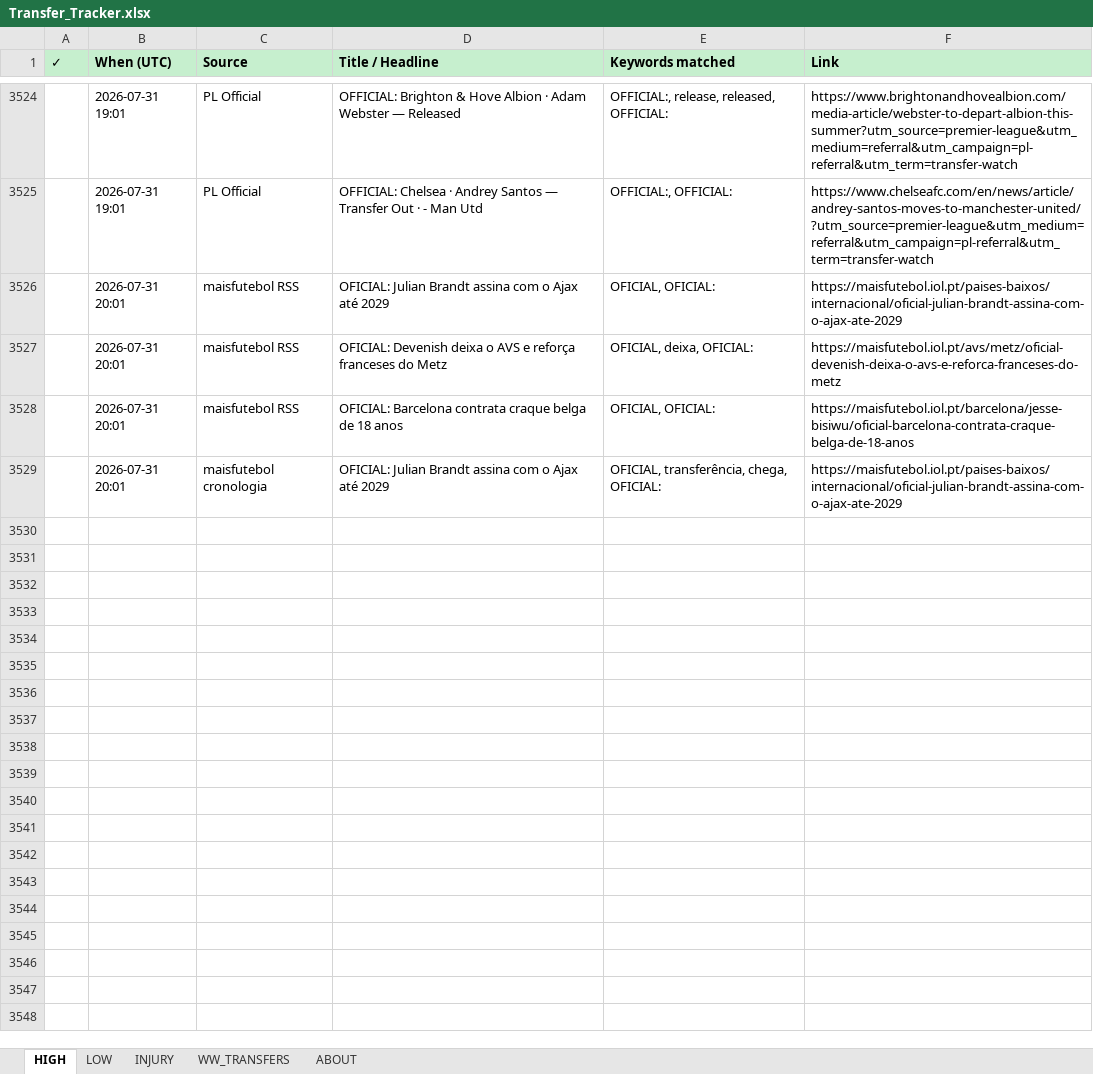
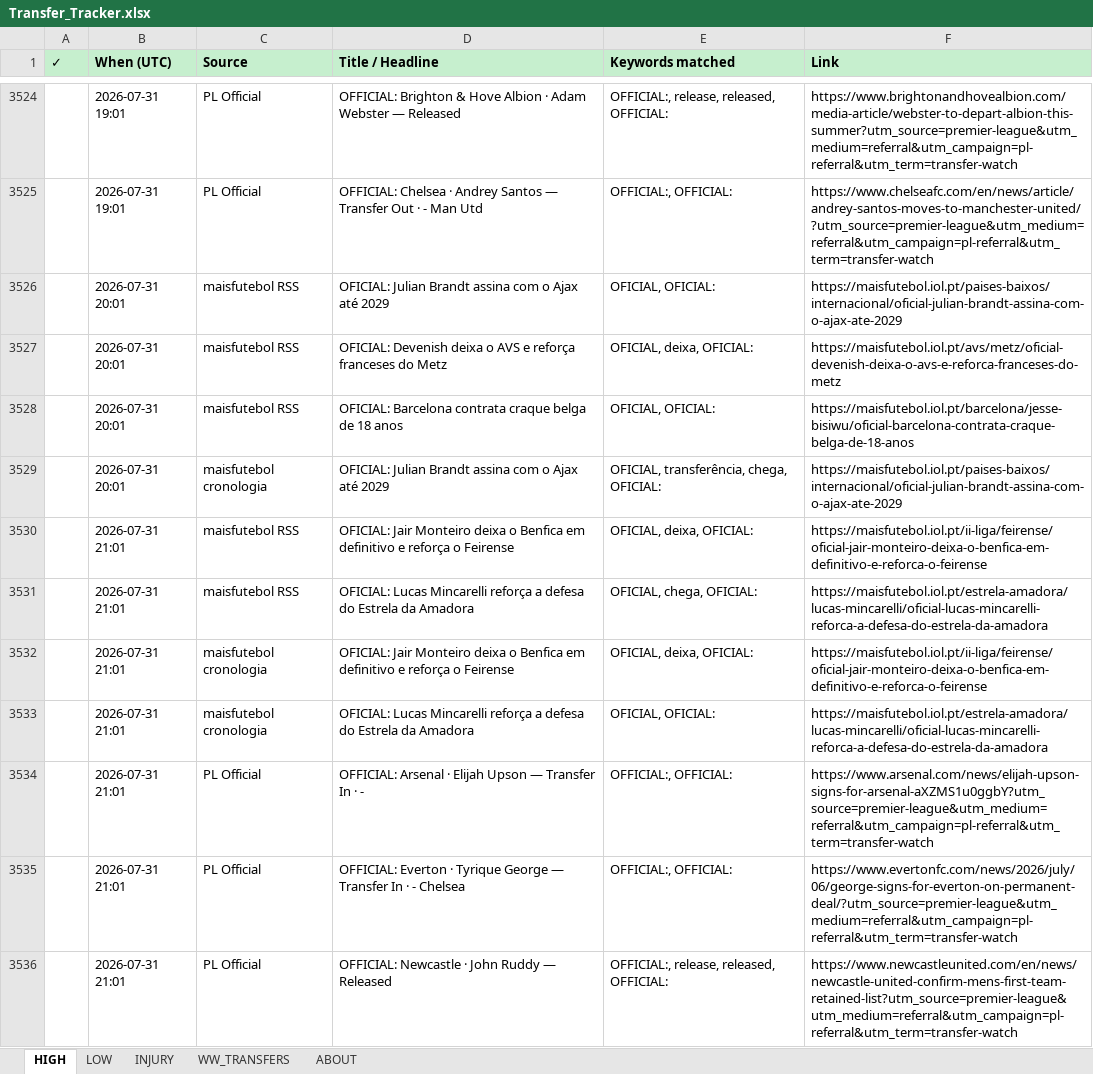
Before and after one commit to rneves2005-dotcom/fpl-dashboard, an Excel workbook: Transfer_Tracker.xlsx, sheet HIGH, drawn as a sheet; only a part is shown, gaps mark what is left out; values as stored, in another font and other column widths than the file's, no borders; the diff names each change by its address in the sheet, - before the commit and + after, or states it on an @@ line.

Commit message:
auto: transfer poll 2026-07-31 21:01 UTC · 8 new

```diff
--- a/Transfer_Tracker.xlsx (sheet HIGH)
+++ b/Transfer_Tracker.xlsx (sheet HIGH)
+row 3530:  | 2026-07-31 21:01 | maisfutebol RSS | OFICIAL: Jair Monteiro deixa o Benfica em definitivo e reforça o Feirense | OFICIAL, deixa, OFICIAL: | https://maisfutebol.iol.pt/ii-liga/feirense/oficial-jair-monteiro-deixa-o-benfica-em-definitivo-e-reforca-o-feirense
+row 3531:  | 2026-07-31 21:01 | maisfutebol RSS | OFICIAL: Lucas Mincarelli reforça a defesa do Estrela da Amadora | OFICIAL, chega, OFICIAL: | https://maisfutebol.iol.pt/estrela-amadora/lucas-mincarelli/oficial-lucas-mincarelli-reforca-a-defesa-do-estrela-da-amadora
+row 3532:  | 2026-07-31 21:01 | maisfutebol cronologia | OFICIAL: Jair Monteiro deixa o Benfica em definitivo e reforça o Feirense | OFICIAL, deixa, OFICIAL: | https://maisfutebol.iol.pt/ii-liga/feirense/oficial-jair-monteiro-deixa-o-benfica-em-definitivo-e-reforca-o-feirense
+row 3533:  | 2026-07-31 21:01 | maisfutebol cronologia | OFICIAL: Lucas Mincarelli reforça a defesa do Estrela da Amadora | OFICIAL, OFICIAL: | https://maisfutebol.iol.pt/estrela-amadora/lucas-mincarelli/oficial-lucas-mincarelli-reforca-a-defesa-do-estrela-da-amadora
+row 3534:  | 2026-07-31 21:01 | PL Official | OFFICIAL: Arsenal · Elijah Upson — Transfer In · - | OFFICIAL:, OFFICIAL: | https://www.arsenal.com/news/elijah-upson-signs-for-arsenal-aXZMS1u0ggbY?utm_source=premier-league&utm_medium=referral&utm_campaign=pl-referral&utm_term=transfer-watch
+row 3535:  | 2026-07-31 21:01 | PL Official | OFFICIAL: Everton · Tyrique George — Transfer In · - Chelsea | OFFICIAL:, OFFICIAL: | https://www.evertonfc.com/news/2026/july/06/george-signs-for-everton-on-permanent-deal/?utm_source=premier-league&utm_medium=referral&utm_campaign=pl-referral&utm_term=transfer-watch
+row 3536:  | 2026-07-31 21:01 | PL Official | OFFICIAL: Newcastle · John Ruddy — Released | OFFICIAL:, release, released, OFFICIAL: | https://www.newcastleunited.com/en/news/newcastle-united-confirm-mens-first-team-retained-list?utm_source=premier-league&utm_medium=referral&utm_campaign=pl-referral&utm_term=transfer-watch
```
Also changed, not shown: sheet LOW.
